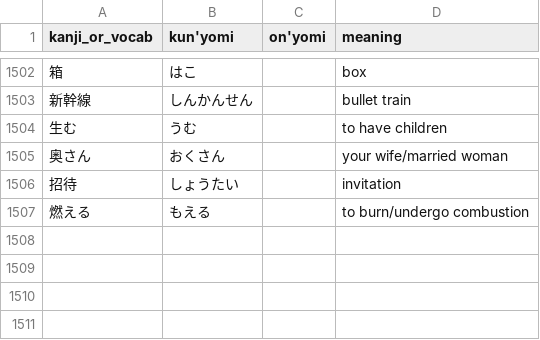
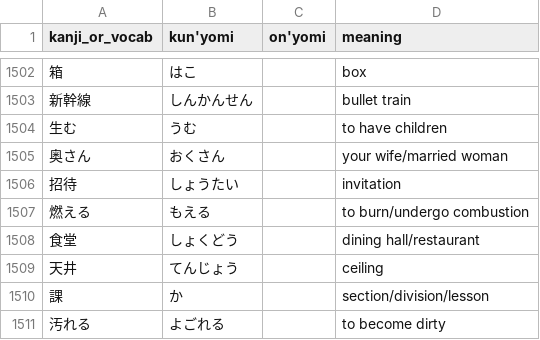
Before and after one commit to bkayalibay/kanki, a CSV file: database.csv, drawn as a sheet; only a part is shown, gaps mark what is left out; the diff names each change by its address in the sheet, - before the commit and + after, or states it on an @@ line.

Commit message:
Adds more words.

```diff
--- a/database.csv
+++ b/database.csv
+row 1508: 食堂 | しょくどう |  | dining hall/restaurant
+row 1509: 天井 | てんじょう |  | ceiling
+row 1510: 課 | か |  | section/division/lesson
+row 1511: 汚れる | よごれる |  | to become dirty
```
